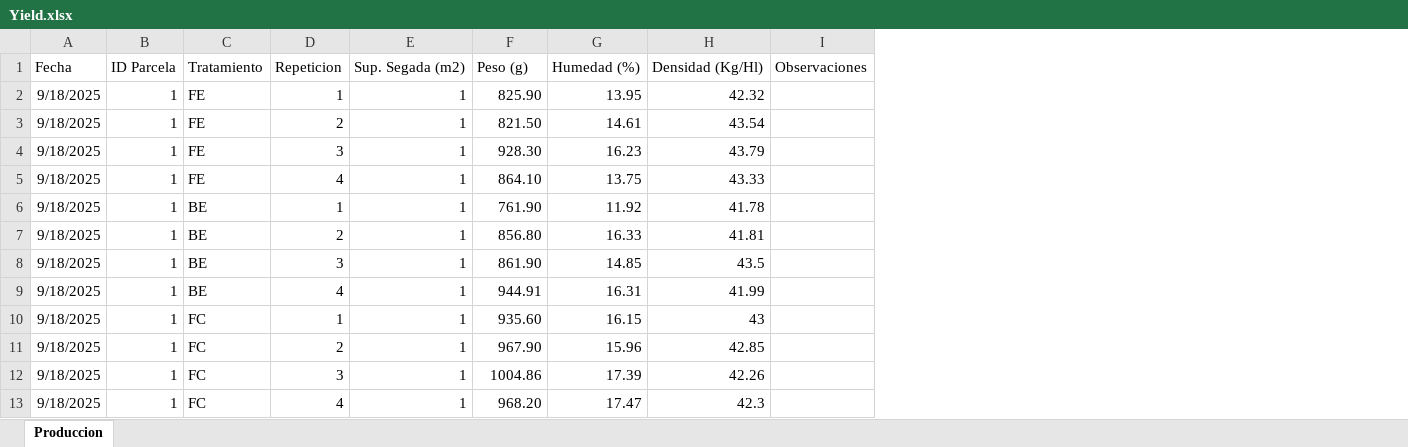
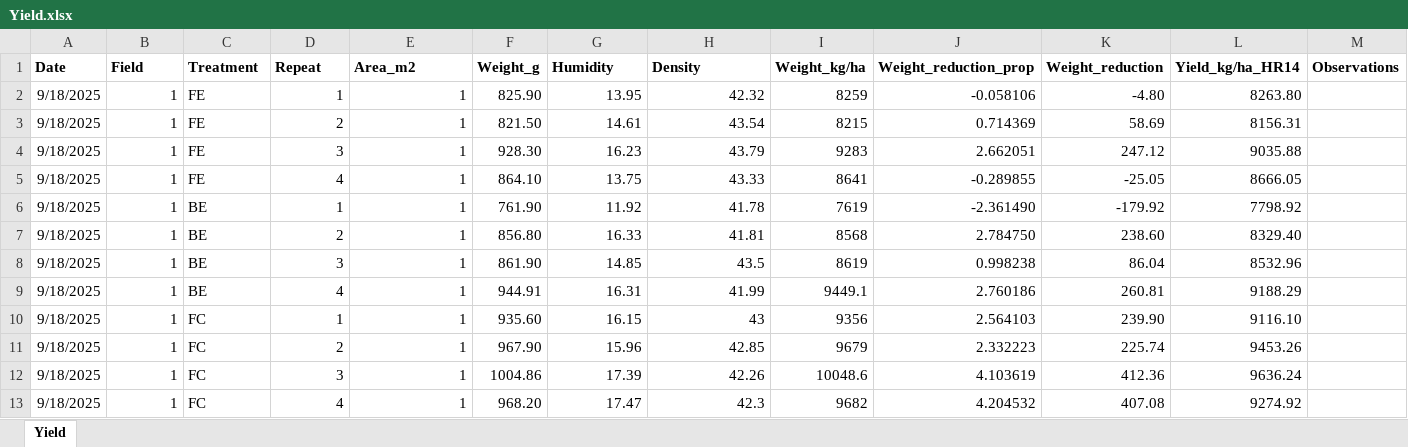
Before and after one commit to Alex-MuEs/Exclusion-Lisso-Analysis, an Excel workbook: data/Yield.xlsx, sheet Yield, drawn as a sheet; only a part is shown; values as stored, in another font and other column widths than the file's, no borders; table styles not drawn; removed rows and columns are numbered as before the commit, all else as after; the diff names each change by its address in the sheet, - before the commit and + after, or states it on an @@ line.

Commit message:
Preparation of databases for screening and analysis (standarize variable names, delete inadecuate values...)

```diff
--- a/data/Yield.xlsx (sheet Yield)
+++ b/data/Yield.xlsx (sheet Yield)
-sheet tab: Produccion
+sheet tab: Yield
-column I, empty
+column I, rows 2-13: 8259 | 8215 | 9283 | 8641 | 7619 | 8568 | 8619 | 9449.1 | 9356 | 9679 | 10048.6 | 9682
+column J, rows 2-13: -0.058106 | 0.714369 | 2.662051 | -0.289855 | -2.361490 | 2.784750 | 0.998238 | 2.760186 | 2.564103 | 2.332223 | 4.103619 | 4.204532
+column K, rows 2-13: -4.80 | 58.69 | 247.12 | -25.05 | -179.92 | 238.60 | 86.04 | 260.81 | 239.90 | 225.74 | 412.36 | 407.08
+column L, rows 2-13: 8263.80 | 8156.31 | 9035.88 | 8666.05 | 7798.92 | 8329.40 | 8532.96 | 9188.29 | 9116.10 | 9453.26 | 9636.24 | 9274.92
+column M, empty
-row 1: Fecha | ID Parcela | Tratamiento | Repeticion | Sup. Segada (m2) | Peso (g) | Humedad (%) | Densidad (Kg/Hl) | Observaciones
+row 1: Date | Field | Treatment | Repeat | Area_m2 | Weight_g | Humidity | Density | Weight_kg/ha | Weight_reduction_prop | Weight_reduction | Yield_kg/ha_HR14 | Observations
```
Also changed, not shown: data/Emergence.xlsx, data/Macrofauna.xlsx, 5 other files.
